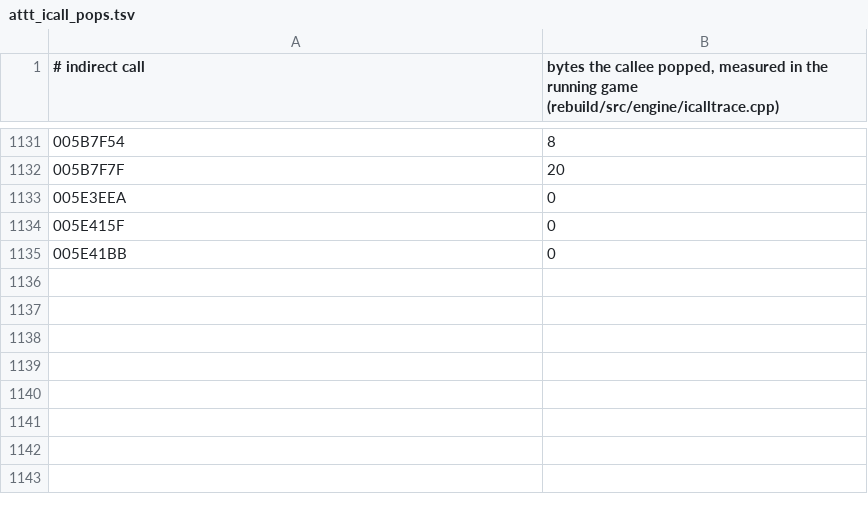
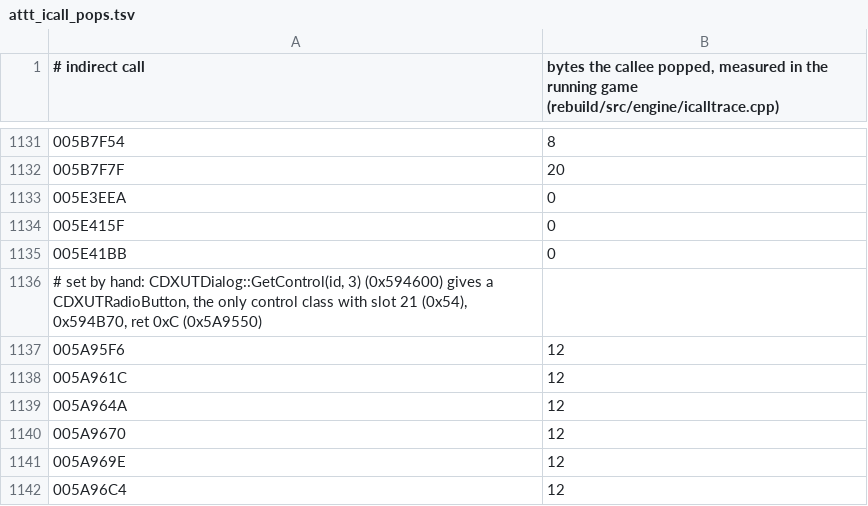
Before and after one commit to Leftaseer/AttT-Fix, a TSV file: decomp/symbols/attt_icall_pops.tsv, drawn as a sheet; only a part is shown, gaps mark what is left out.

```diff
--- a/decomp/symbols/attt_icall_pops.tsv
+++ b/decomp/symbols/attt_icall_pops.tsv
@@ -1135 +1135,8 @@
 005E41BB	0
+# set by hand: CDXUTDialog::GetControl(id, 3) (0x594600) gives a CDXUTRadioButton, the only control class with slot 21 (0x54), 0x594B70, ret 0xC (0x5A9550)
+005A95F6	12
+005A961C	12
+005A964A	12
+005A9670	12
+005A969E	12
+005A96C4	12
```
Also changed, not shown: 1 other file.
